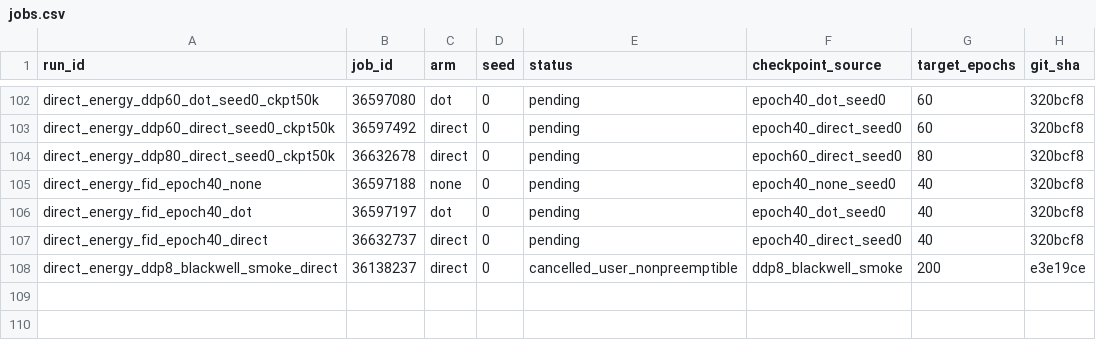
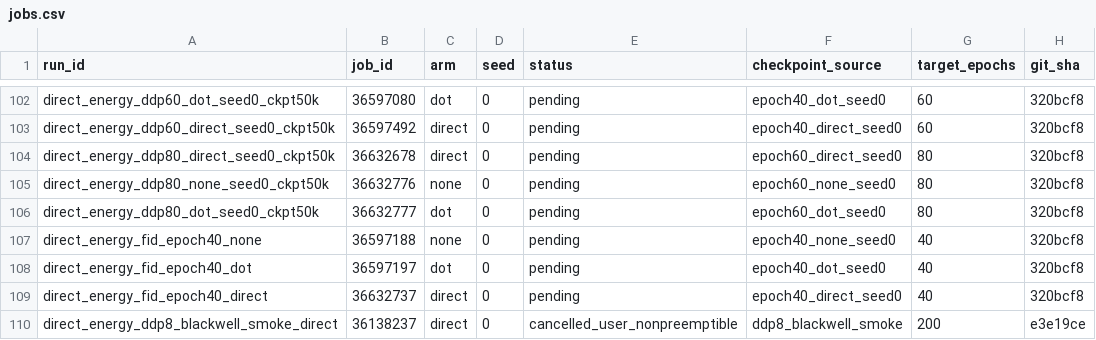
Before and after one commit to mdkrasnow/research-repo, a CSV file: projects/masked-EqM/results/direct_energy_longer_training/jobs.csv, drawn as a sheet; only a part is shown, gaps mark what is left out; the diff names each change by its address in the sheet, - before the commit and + after, or states it on an @@ line.

Commit message:
Chain none and dot epoch60 to epoch80 continuations

```diff
--- a/projects/masked-EqM/results/direct_energy_longer_training/jobs.csv
+++ b/projects/masked-EqM/results/direct_energy_longer_training/jobs.csv
+row 105: direct_energy_ddp80_none_seed0_ckpt50k | 36632776 | none | 0 | pending | epoch60_none_seed0 | 80 | 320bcf8
+row 106: direct_energy_ddp80_dot_seed0_ckpt50k | 36632777 | dot | 0 | pending | epoch60_dot_seed0 | 80 | 320bcf8
```
Also changed, not shown: 2 other files.
